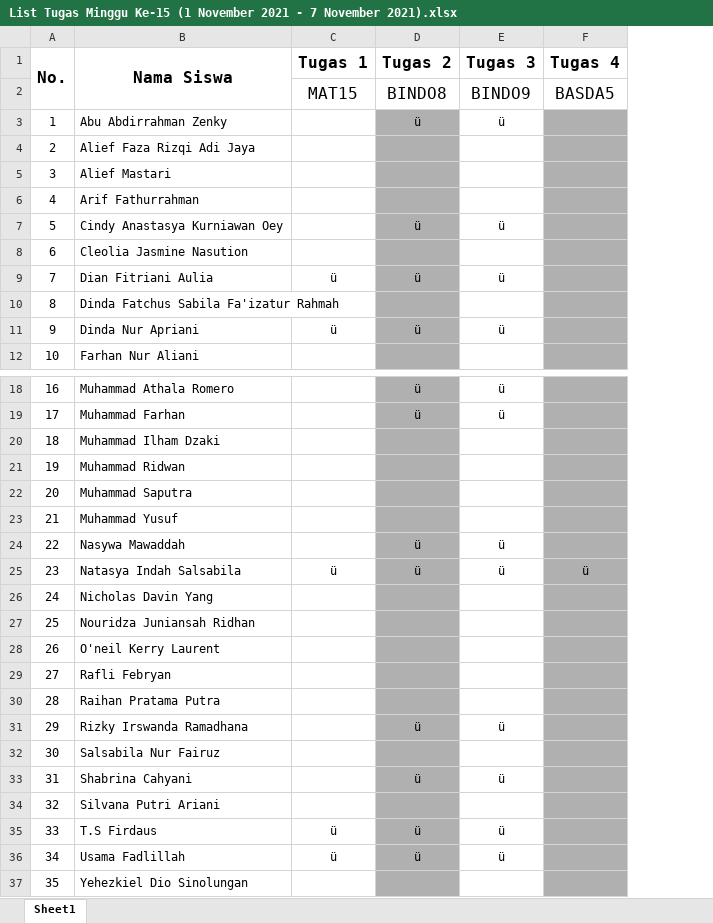
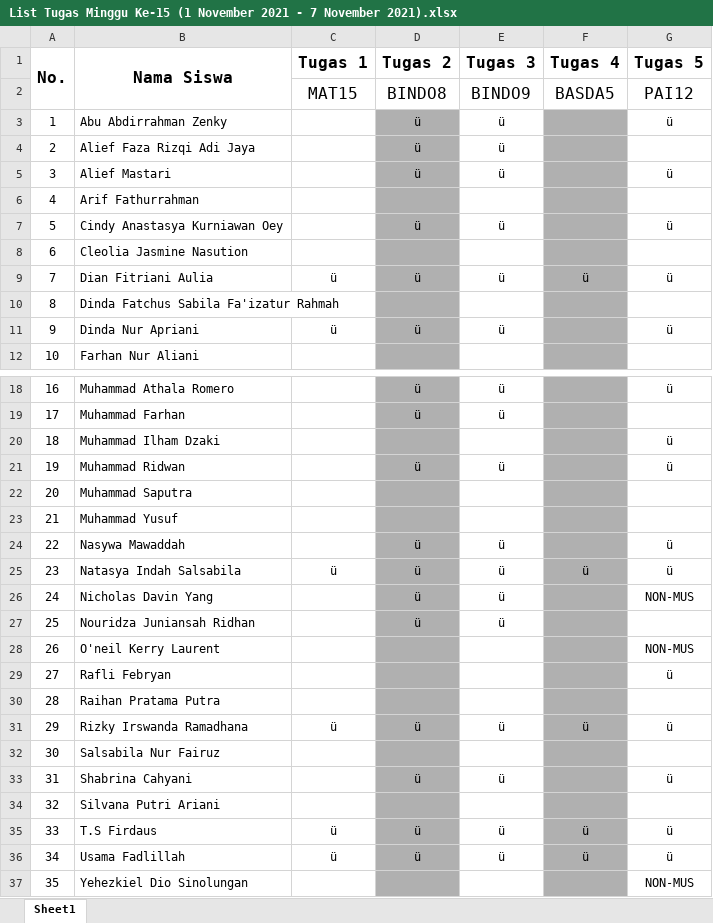
Before and after one commit to NotHydra/rpl-school-web-report, an Excel workbook: Excel/Mingguan/Excel/List Tugas Minggu Ke-15 (1 November 2021 - 7 November 2021).xlsx, sheet Sheet1, drawn as a sheet; only a part is shown, gaps mark what is left out; values as stored, in another font and other column widths than the file's, no borders; the diff names each change by its address in the sheet, - before the commit and + after, or states it on an @@ line.

```diff
--- a/Excel/Mingguan/Excel/List Tugas Minggu Ke-15 (1 November 2021 - 7 November 2021).xlsx (sheet Sheet1)
+++ b/Excel/Mingguan/Excel/List Tugas Minggu Ke-15 (1 November 2021 - 7 November 2021).xlsx (sheet Sheet1)
+column G (Tugas 5), rows 2-11: PAI12 | ü |  | ü |  | ü |  | ü |  | ü; rows 18-37: ü |  | ü | ü |  |  | ü | ü | NON-MUS |  | NON-MUS | ü |  | ü |  | ü |  | ü | ü | NON-MUS
-D4:D5 (Tugas 2): (empty)
+D4:D5 (Tugas 2): ü
-E4:E5 (Tugas 3): (empty)
+E4:E5 (Tugas 3): ü
-F9 (Tugas 4): (empty)
+F9 (Tugas 4): ü
-D21 (Tugas 2): (empty)
+D21 (Tugas 2): ü
-E21 (Tugas 3): (empty)
+E21 (Tugas 3): ü
-D26:D27 (Tugas 2): (empty)
+D26:D27 (Tugas 2): ü
-E26:E27 (Tugas 3): (empty)
+E26:E27 (Tugas 3): ü
-C31 (Tugas 1): (empty)
+C31 (Tugas 1): ü
-F31 (Tugas 4): (empty)
+F31 (Tugas 4): ü
-F35:F36 (Tugas 4): (empty)
+F35:F36 (Tugas 4): ü
```
Also changed, not shown: Excel/Bulanan/Excel/List Tugas Bulanan Ke-1 (26 Juli 2021 - 29 Agustus 2021).xlsx, Excel/Bulanan/Excel/List Tugas Bulanan Ke-2 (30 Agustus 2021 - 3 Oktober 2021).xlsx, 40 other files.
